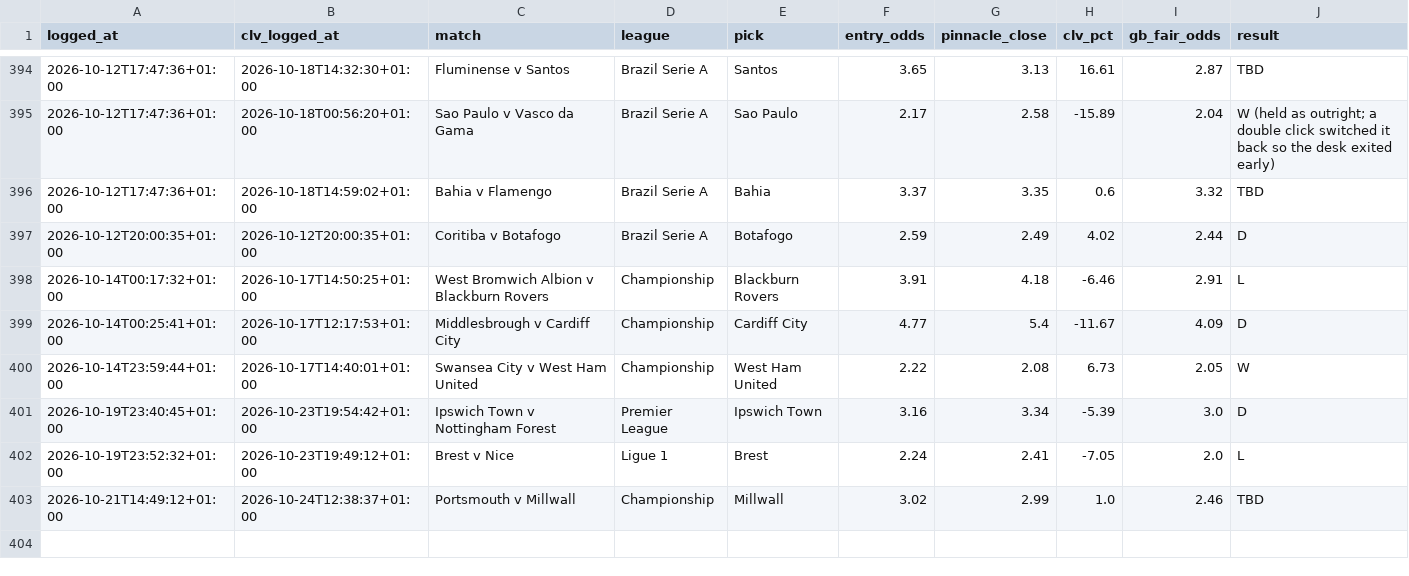
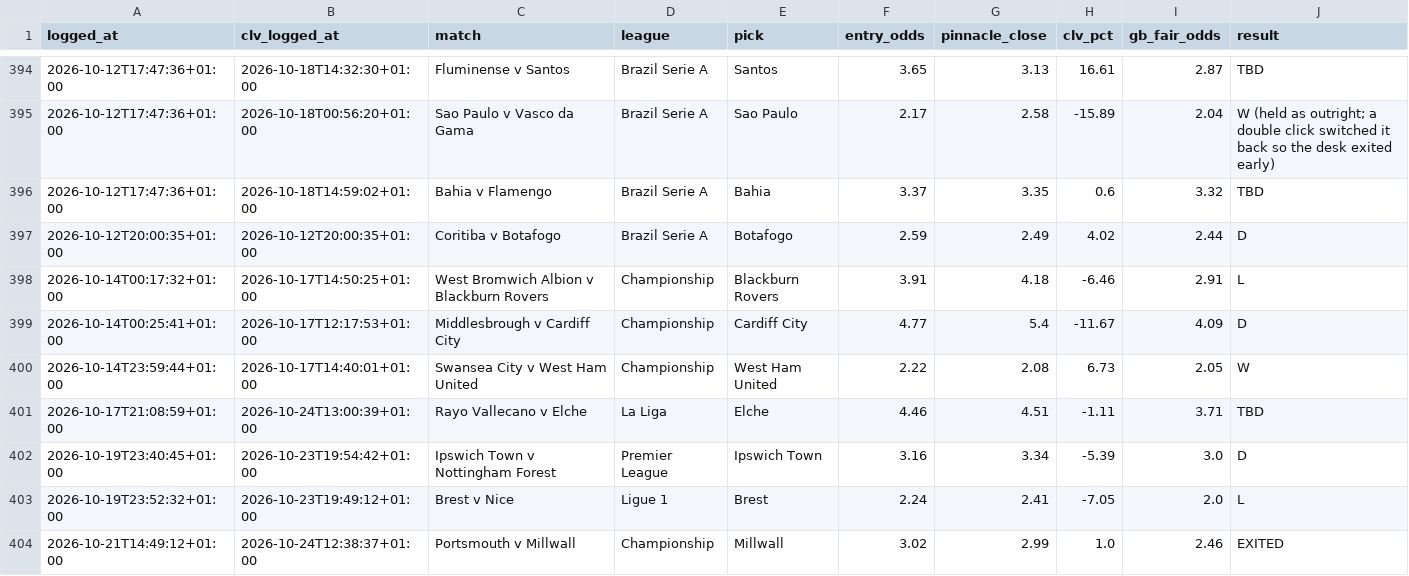
Before and after one commit to Rodzzinho/gamebreaker-dashboard, a CSV file: data/bets.csv, drawn as a sheet; only a part is shown, gaps mark what is left out.

Commit message:
Refresh dashboard data: 403 settled

```diff
--- a/data/bets.csv
+++ b/data/bets.csv
@@ -400,4 +400,5 @@ logged_at,clv_logged_at,match,league,pick,entry_odds,pinnacle_close,clv_pct,gb_f
 2026-10-14T23:59:44+01:00,2026-10-17T14:40:01+01:00,Swansea City v West Ham United,Championship,West Ham United,2.22,2.08,6.73,2.05,W
+2026-10-17T21:08:59+01:00,2026-10-24T13:00:39+01:00,Rayo Vallecano v Elche,La Liga,Elche,4.46,4.51,-1.11,3.71,TBD
 2026-10-19T23:40:45+01:00,2026-10-23T19:54:42+01:00,Ipswich Town v Nottingham Forest,Premier League,Ipswich Town,3.16,3.34,-5.39,3.0,D
 2026-10-19T23:52:32+01:00,2026-10-23T19:49:12+01:00,Brest v Nice,Ligue 1,Brest,2.24,2.41,-7.05,2.0,L
-2026-10-21T14:49:12+01:00,2026-10-24T12:38:37+01:00,Portsmouth v Millwall,Championship,Millwall,3.02,2.99,1.0,2.46,TBD
+2026-10-21T14:49:12+01:00,2026-10-24T12:38:37+01:00,Portsmouth v Millwall,Championship,Millwall,3.02,2.99,1.0,2.46,EXITED
```
Also changed, not shown: 2 other files.
